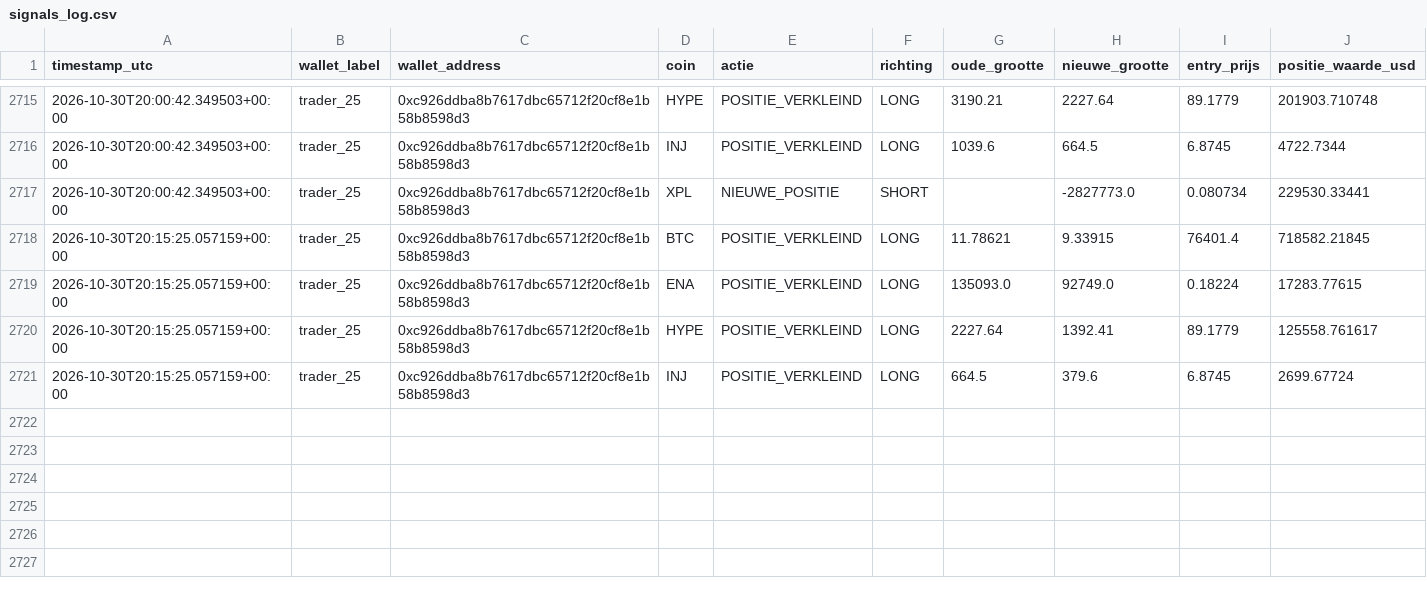
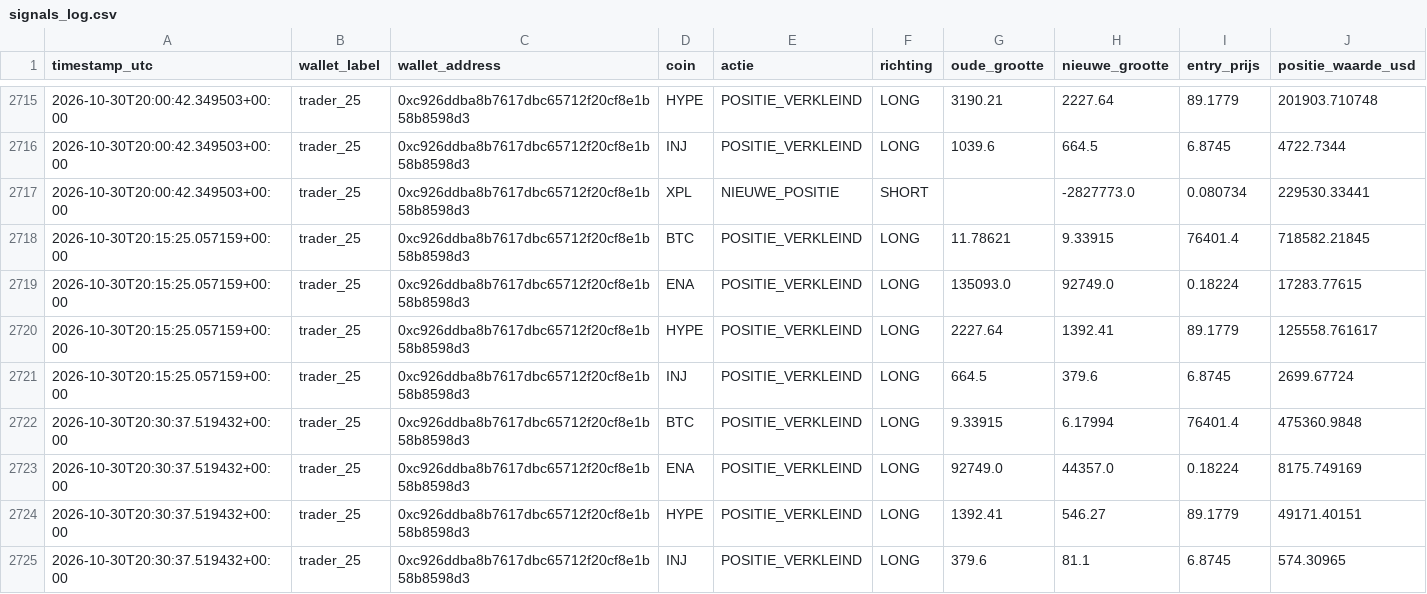
Before and after one commit to wave25031/copytrack, a CSV file: copytrack_voor_github/output/signals_log.csv, drawn as a sheet; only a part is shown, gaps mark what is left out.

```diff
--- a/copytrack_voor_github/output/signals_log.csv
+++ b/copytrack_voor_github/output/signals_log.csv
@@ -2721 +2721,5 @@ timestamp_utc,wallet_label,wallet_address,coin,actie,richting,oude_grootte,nieuw
 2026-10-30T20:15:25.057159+00:00,trader_25,0xc926ddba8b7617dbc65712f20cf8e1b58b8598d3,INJ,POSITIE_VERKLEIND,LONG,664.5,379.6,6.8745,2699.67724
+2026-10-30T20:30:37.519432+00:00,trader_25,0xc926ddba8b7617dbc65712f20cf8e1b58b8598d3,BTC,POSITIE_VERKLEIND,LONG,9.33915,6.17994,76401.4,475360.9848
+2026-10-30T20:30:37.519432+00:00,trader_25,0xc926ddba8b7617dbc65712f20cf8e1b58b8598d3,ENA,POSITIE_VERKLEIND,LONG,92749.0,44357.0,0.18224,8175.749169
+2026-10-30T20:30:37.519432+00:00,trader_25,0xc926ddba8b7617dbc65712f20cf8e1b58b8598d3,HYPE,POSITIE_VERKLEIND,LONG,1392.41,546.27,89.1779,49171.40151
+2026-10-30T20:30:37.519432+00:00,trader_25,0xc926ddba8b7617dbc65712f20cf8e1b58b8598d3,INJ,POSITIE_VERKLEIND,LONG,379.6,81.1,6.8745,574.30965
```
Also changed, not shown: 1 other file.
